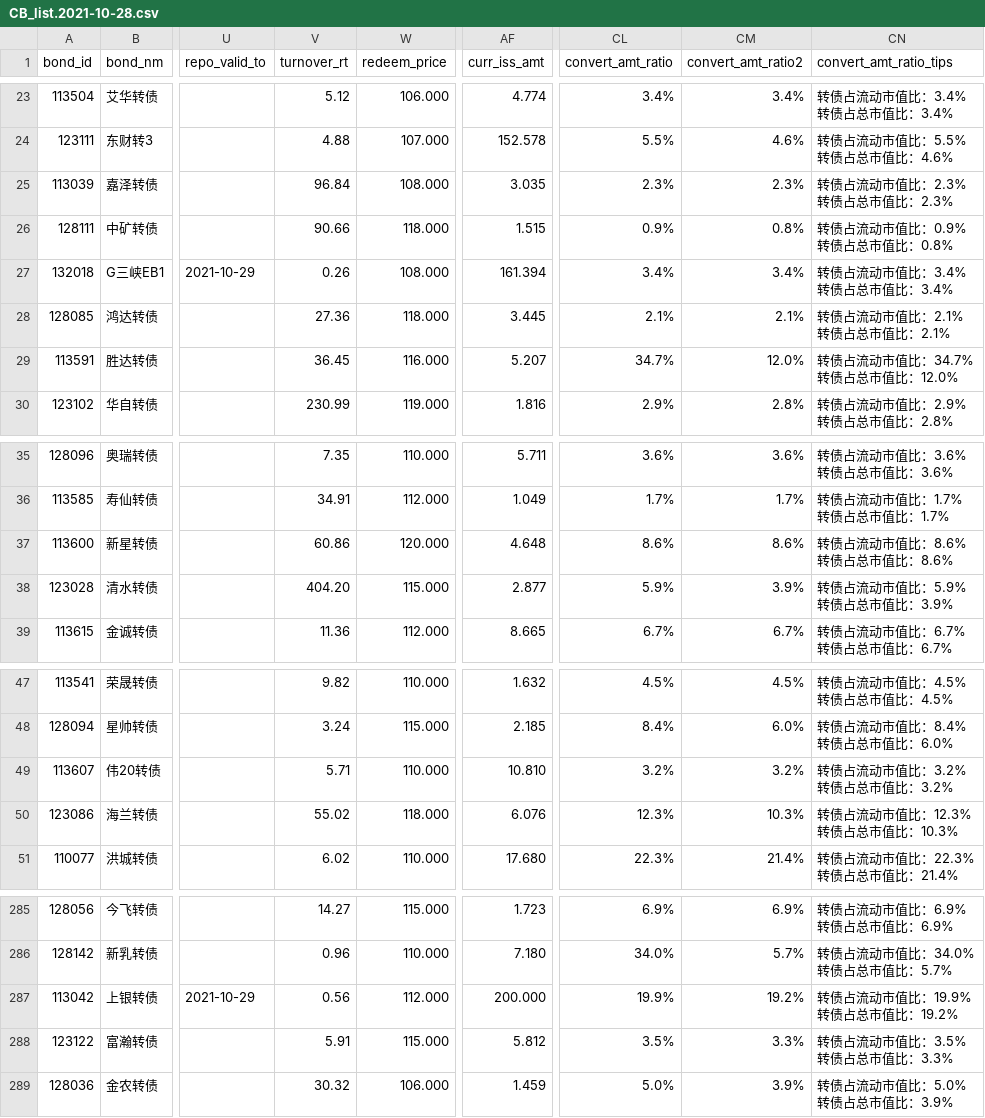
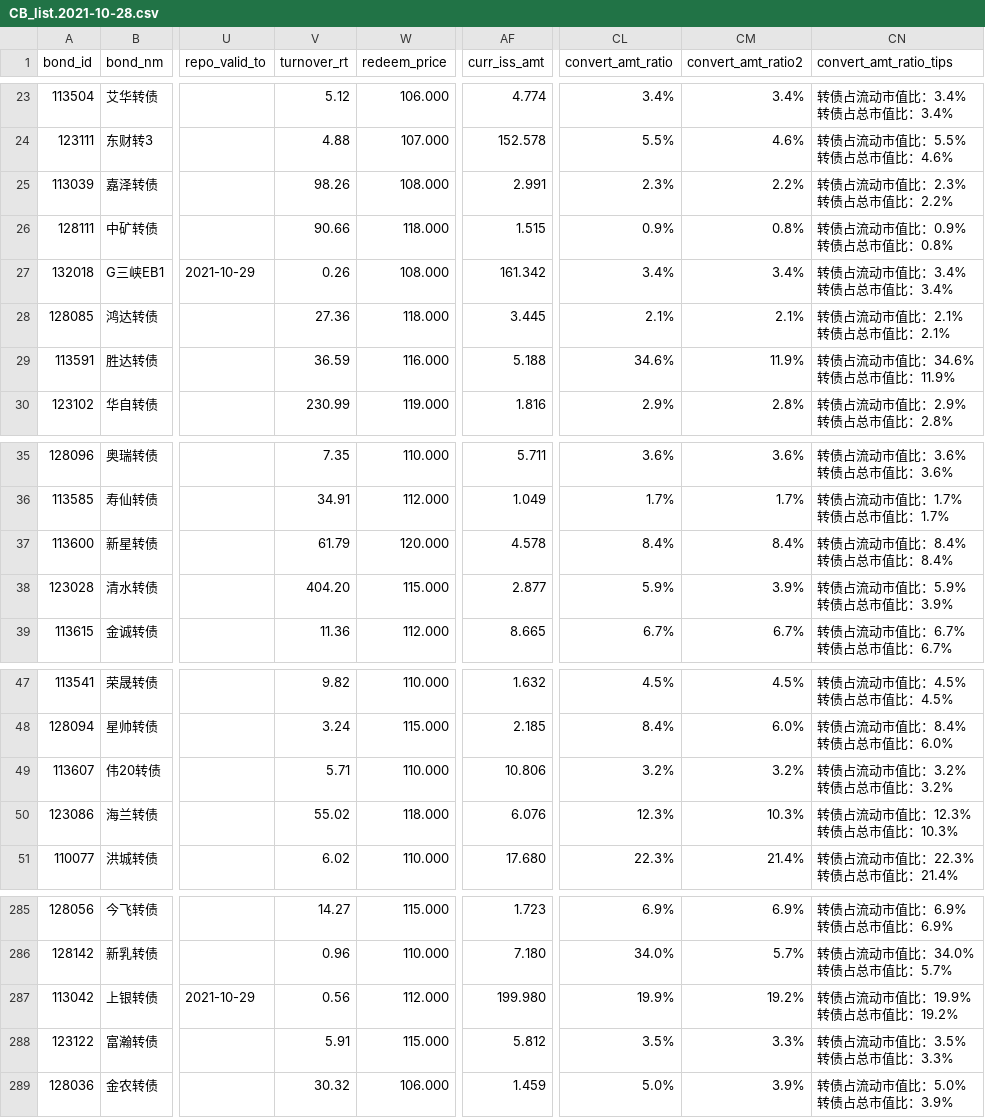
Before and after one commit to ijayden-lung/invest, a CSV file: raw_data/CB_list.2021-10-28.csv, drawn as a sheet; only a part is shown, gaps mark what is left out; ↵ is a line break in a cell; the diff covers the shown part only; the diff names each change by its address in the sheet, - before the commit and + after, or states it on an @@ line.

```diff
--- a/raw_data/CB_list.2021-10-28.csv
+++ b/raw_data/CB_list.2021-10-28.csv
-V25 (turnover_rt): 96.84
+V25 (turnover_rt): 98.26
-AF25 (curr_iss_amt): 3.035
+AF25 (curr_iss_amt): 2.991
-CM25 (convert_amt_ratio2): 2.3%
+CM25 (convert_amt_ratio2): 2.2%
-CN25 (convert_amt_ratio_tips): 转债占流动市值比：2.3% ↵ 转债占总市值比：2.3%
+CN25 (convert_amt_ratio_tips): 转债占流动市值比：2.3% ↵ 转债占总市值比：2.2%
-AF27 (curr_iss_amt): 161.394
+AF27 (curr_iss_amt): 161.342
-V29 (turnover_rt): 36.45
+V29 (turnover_rt): 36.59
-AF29 (curr_iss_amt): 5.207
+AF29 (curr_iss_amt): 5.188
-CL29 (convert_amt_ratio): 34.7%
+CL29 (convert_amt_ratio): 34.6%
-CM29 (convert_amt_ratio2): 12.0%
+CM29 (convert_amt_ratio2): 11.9%
-CN29 (convert_amt_ratio_tips): 转债占流动市值比：34.7% ↵ 转债占总市值比：12.0%
+CN29 (convert_amt_ratio_tips): 转债占流动市值比：34.6% ↵ 转债占总市值比：11.9%
-V37 (turnover_rt): 60.86
+V37 (turnover_rt): 61.79
-AF37 (curr_iss_amt): 4.648
+AF37 (curr_iss_amt): 4.578
-CL37 (convert_amt_ratio): 8.6%
+CL37 (convert_amt_ratio): 8.4%
-CM37 (convert_amt_ratio2): 8.6%
+CM37 (convert_amt_ratio2): 8.4%
-CN37 (convert_amt_ratio_tips): 转债占流动市值比：8.6% ↵ 转债占总市值比：8.6%
+CN37 (convert_amt_ratio_tips): 转债占流动市值比：8.4% ↵ 转债占总市值比：8.4%
-AF49 (curr_iss_amt): 10.810
+AF49 (curr_iss_amt): 10.806
-AF287 (curr_iss_amt): 200.000
+AF287 (curr_iss_amt): 199.980
```
Also changed, not shown: 31 edited cells elsewhere in this file, coef_history.csv, db_history.csv, 4 other files.
